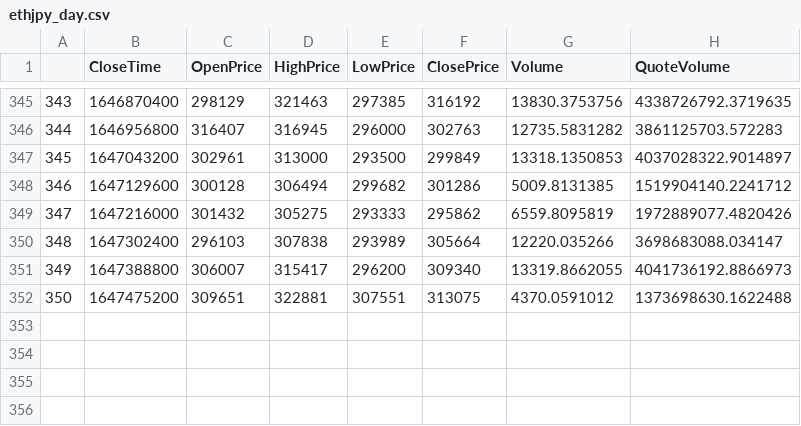
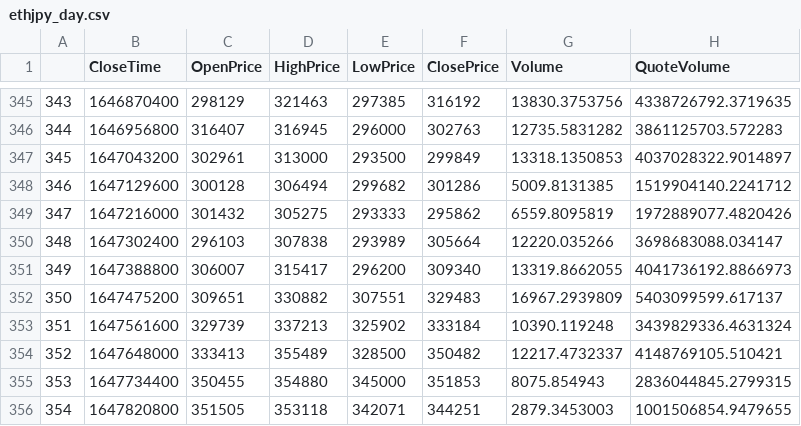
Before and after one commit to 2000lilu0317/bitcoin, a CSV file: cms/module/ethjpy_day.csv, drawn as a sheet; only a part is shown, gaps mark what is left out.

```diff
--- a/cms/module/ethjpy_day.csv
+++ b/cms/module/ethjpy_day.csv
@@ -351,2 +351,6 @@
 349,1647388800,306007,315417,296200,309340,13319.8662055,4041736192.8866973
-350,1647475200,309651,322881,307551,313075,4370.0591012,1373698630.1622488
+350,1647475200,309651,330882,307551,329483,16967.2939809,5403099599.617137
+351,1647561600,329739,337213,325902,333184,10390.119248,3439829336.4631324
+352,1647648000,333413,355489,328500,350482,12217.4732337,4148769105.510421
+353,1647734400,350455,354880,345000,351853,8075.854943,2836044845.2799315
+354,1647820800,351505,353118,342071,344251,2879.3453003,1001506854.9479655
```
Also changed, not shown: cms/module/btnjpy_day.csv, 13 other files.
